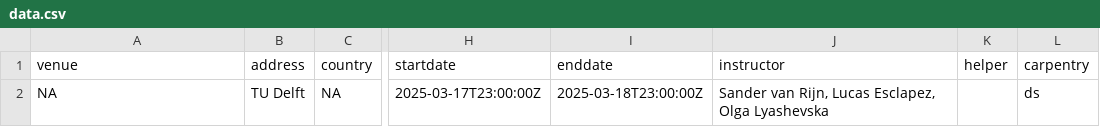
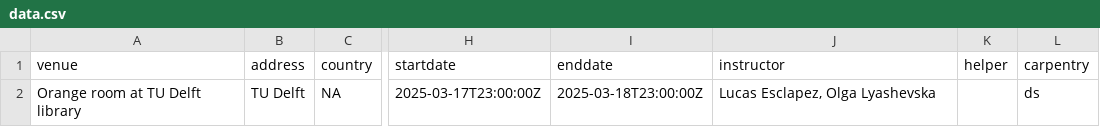
Before and after one commit to esciencecenter-digital-skills/2025-03-18-ds-cr-TU-Delft, a CSV file: _data/data.csv, drawn as a sheet; only a part is shown, gaps mark what is left out; the diff names each change by its address in the sheet, - before the commit and + after, or states it on an @@ line.

Commit message:
add location, remove sander

```diff
--- a/_data/data.csv
+++ b/_data/data.csv
-A2 (venue): NA
+A2 (venue): Orange room at TU Delft library
-J2 (instructor): Sander van Rijn, Lucas Esclapez, Olga Lyashevska
+J2 (instructor): Lucas Esclapez, Olga Lyashevska
```
